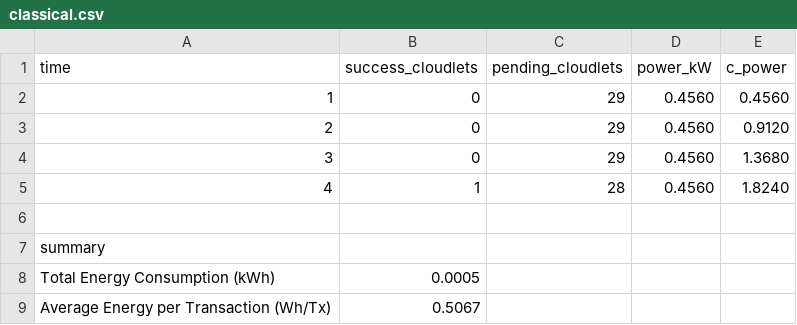
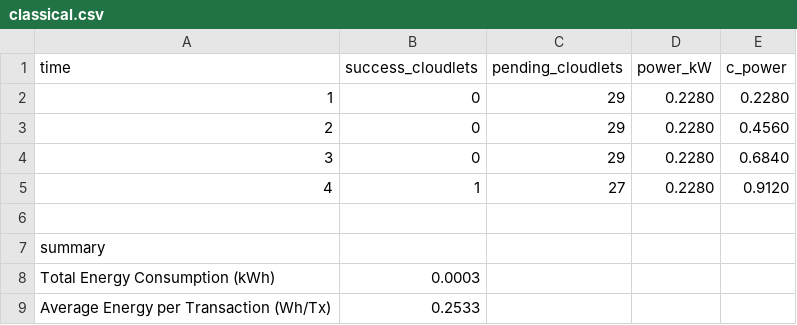
Before and after one commit to Maszz/cloudsimplus-demo, a CSV file: output/csv/classical.csv, drawn as a sheet.

```diff
--- a/output/csv/classical.csv
+++ b/output/csv/classical.csv
@@ -1,9 +1,9 @@
 time,success_cloudlets,pending_cloudlets,power_kW,c_power
-1,0,29,0.4560,0.4560
-2,0,29,0.4560,0.9120
-3,0,29,0.4560,1.3680
-4,1,28,0.4560,1.8240
+1,0,29,0.2280,0.2280
+2,0,29,0.2280,0.4560
+3,0,29,0.2280,0.6840
+4,1,27,0.2280,0.9120
 
 summary
-Total Energy Consumption (kWh),0.0005
-Average Energy per Transaction (Wh/Tx),0.5067
+Total Energy Consumption (kWh),0.0003
+Average Energy per Transaction (Wh/Tx),0.2533
```
Also changed, not shown: 10 other files.
